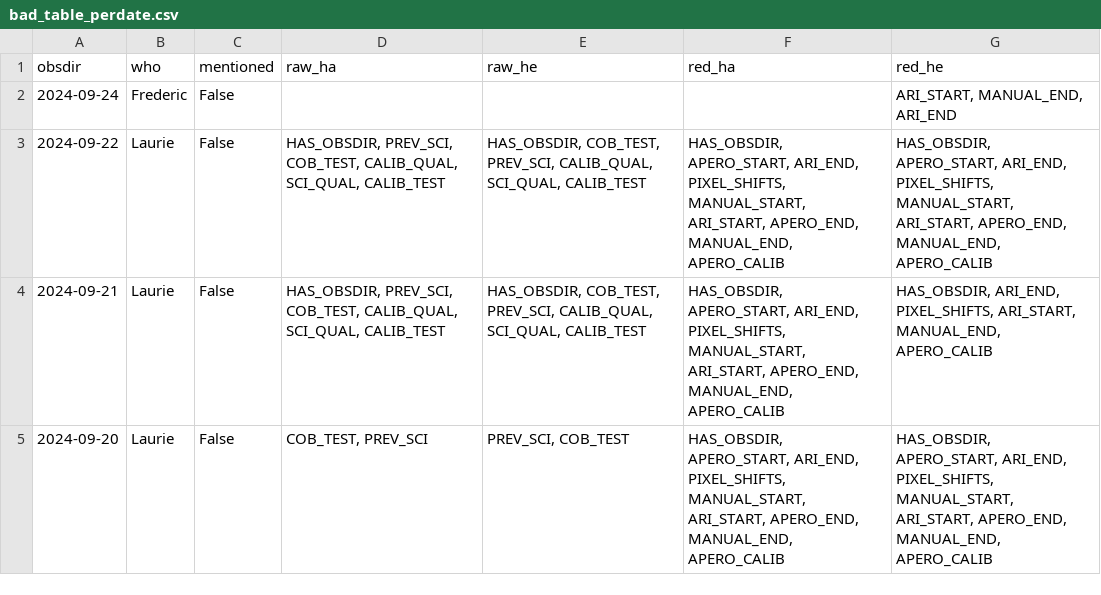
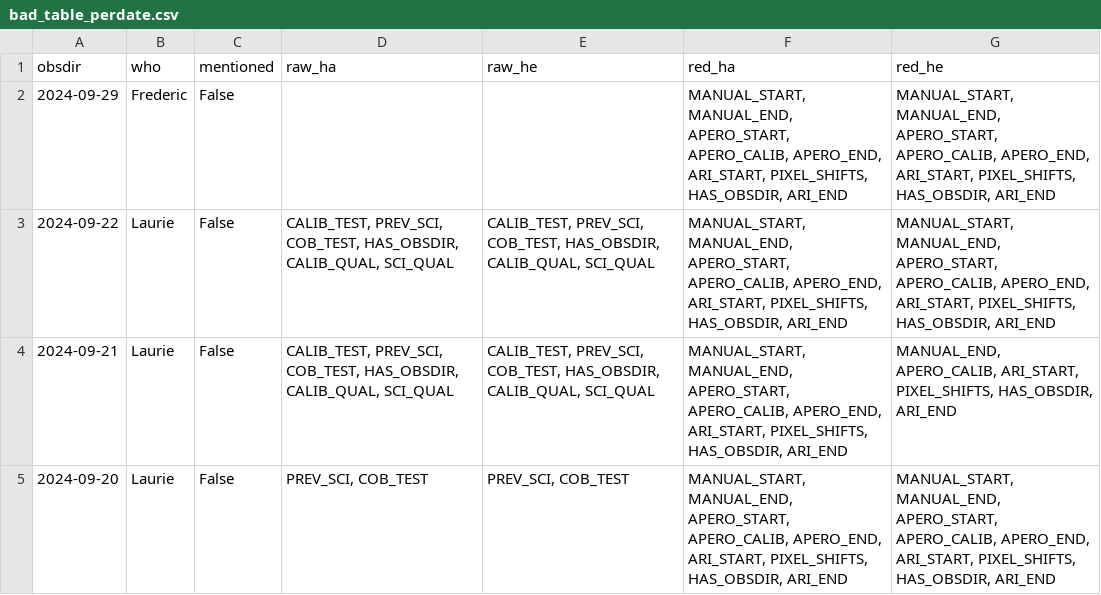
Before and after one commit to njcuk9999/apero-utils, a CSV file: nirps/apero_check/results/bad_table_perdate.csv, drawn as a sheet.

Commit message:
[APERO CHECKS] update qual_test  - more precision

```diff
--- a/nirps/apero_check/results/bad_table_perdate.csv
+++ b/nirps/apero_check/results/bad_table_perdate.csv
@@ -1,5 +1,5 @@
 obsdir,who,mentioned,raw_ha,raw_he,red_ha,red_he
-2024-09-24,Frederic,False,,,,"ARI_START, MANUAL_END, ARI_END"
-2024-09-22,Laurie,False,"HAS_OBSDIR, PREV_SCI, COB_TEST, CALIB_QUAL, SCI_QUAL, CALIB_TEST","HAS_OBSDIR, COB_TEST, PREV_SCI, CALIB_QUAL, SCI_QUAL, CALIB_TEST","HAS_OBSDIR, APERO_START, ARI_END, PIXEL_SHIFTS, MANUAL_START, ARI_START, APERO_END, MANUAL_END, APERO_CALIB","HAS_OBSDIR, APERO_START, ARI_END, PIXEL_SHIFTS, MANUAL_START, ARI_START, APERO_END, MANUAL_END, APERO_CALIB"
-2024-09-21,Laurie,False,"HAS_OBSDIR, PREV_SCI, COB_TEST, CALIB_QUAL, SCI_QUAL, CALIB_TEST","HAS_OBSDIR, COB_TEST, PREV_SCI, CALIB_QUAL, SCI_QUAL, CALIB_TEST","HAS_OBSDIR, APERO_START, ARI_END, PIXEL_SHIFTS, MANUAL_START, ARI_START, APERO_END, MANUAL_END, APERO_CALIB","HAS_OBSDIR, ARI_END, PIXEL_SHIFTS, ARI_START, MANUAL_END, APERO_CALIB"
-2024-09-20,Laurie,False,"COB_TEST, PREV_SCI","PREV_SCI, COB_TEST","HAS_OBSDIR, APERO_START, ARI_END, PIXEL_SHIFTS, MANUAL_START, ARI_START, APERO_END, MANUAL_END, APERO_CALIB","HAS_OBSDIR, APERO_START, ARI_END, PIXEL_SHIFTS, MANUAL_START, ARI_START, APERO_END, MANUAL_END, APERO_CALIB"
+2024-09-29,Frederic,False,,,"MANUAL_START, MANUAL_END, APERO_START, APERO_CALIB, APERO_END, ARI_START, PIXEL_SHIFTS, HAS_OBSDIR, ARI_END","MANUAL_START, MANUAL_END, APERO_START, APERO_CALIB, APERO_END, ARI_START, PIXEL_SHIFTS, HAS_OBSDIR, ARI_END"
+2024-09-22,Laurie,False,"CALIB_TEST, PREV_SCI, COB_TEST, HAS_OBSDIR, CALIB_QUAL, SCI_QUAL","CALIB_TEST, PREV_SCI, COB_TEST, HAS_OBSDIR, CALIB_QUAL, SCI_QUAL","MANUAL_START, MANUAL_END, APERO_START, APERO_CALIB, APERO_END, ARI_START, PIXEL_SHIFTS, HAS_OBSDIR, ARI_END","MANUAL_START, MANUAL_END, APERO_START, APERO_CALIB, APERO_END, ARI_START, PIXEL_SHIFTS, HAS_OBSDIR, ARI_END"
+2024-09-21,Laurie,False,"CALIB_TEST, PREV_SCI, COB_TEST, HAS_OBSDIR, CALIB_QUAL, SCI_QUAL","CALIB_TEST, PREV_SCI, COB_TEST, HAS_OBSDIR, CALIB_QUAL, SCI_QUAL","MANUAL_START, MANUAL_END, APERO_START, APERO_CALIB, APERO_END, ARI_START, PIXEL_SHIFTS, HAS_OBSDIR, ARI_END","MANUAL_END, APERO_CALIB, ARI_START, PIXEL_SHIFTS, HAS_OBSDIR, ARI_END"
+2024-09-20,Laurie,False,"PREV_SCI, COB_TEST","PREV_SCI, COB_TEST","MANUAL_START, MANUAL_END, APERO_START, APERO_CALIB, APERO_END, ARI_START, PIXEL_SHIFTS, HAS_OBSDIR, ARI_END","MANUAL_START, MANUAL_END, APERO_START, APERO_CALIB, APERO_END, ARI_START, PIXEL_SHIFTS, HAS_OBSDIR, ARI_END"
```
Also changed, not shown: nirps/apero_check/results/good_obsdir_table.csv, nirps/apero_check/results/good_table_perdate.csv, 5 other files.
